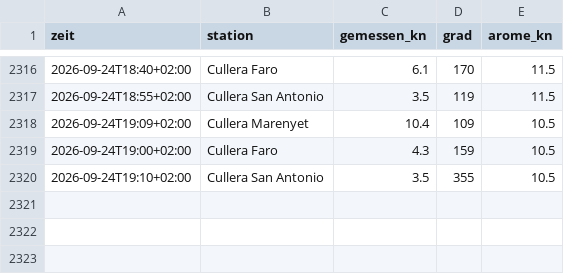
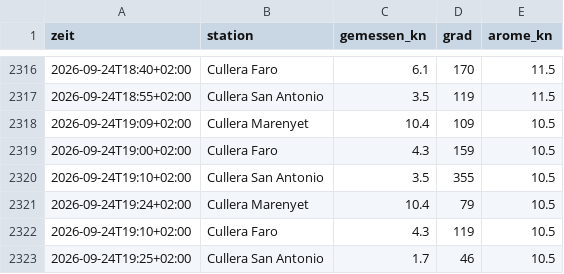
Before and after one commit to TradesByChipsy/cullera-wind-pwa, a CSV file: data/messreihe.csv, drawn as a sheet; only a part is shown, gaps mark what is left out.

```diff
--- a/data/messreihe.csv
+++ b/data/messreihe.csv
@@ -2320 +2320,4 @@ zeit,station,gemessen_kn,grad,arome_kn
 2026-09-24T19:10+02:00,Cullera San Antonio,3.5,355,10.5
+2026-09-24T19:24+02:00,Cullera Marenyet,10.4,79,10.5
+2026-09-24T19:10+02:00,Cullera Faro,4.3,119,10.5
+2026-09-24T19:25+02:00,Cullera San Antonio,1.7,46,10.5
```
Also changed, not shown: 2 other files.
